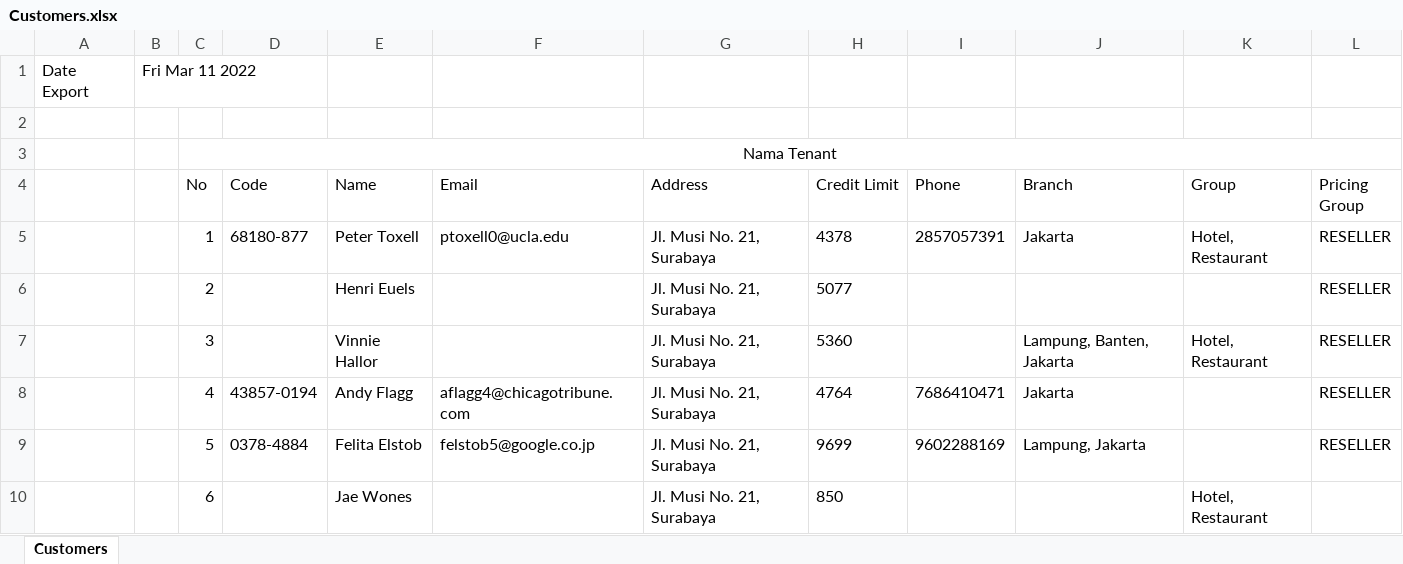
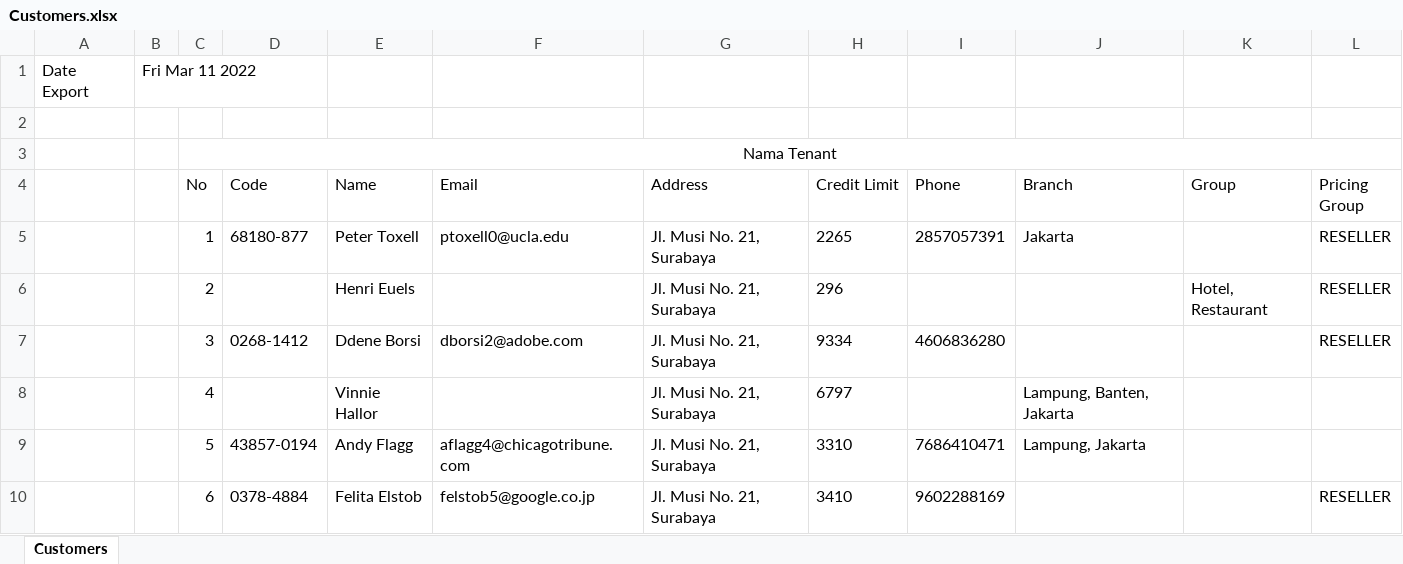
Before and after one commit to anbiasenggagau/point-api, an Excel workbook: Customers.xlsx, sheet Customers, drawn as a sheet; only a part is shown; values as stored, in another font and other column widths than the file's, no borders; the diff covers the shown part only; the diff names each change by its address in the sheet, - before the commit and + after, or states it on an @@ line.

```diff
--- a/Customers.xlsx (sheet Customers)
+++ b/Customers.xlsx (sheet Customers)
-H5 (Credit Limit): 4378
+H5 (Credit Limit): 2265
-K5 (Group): Hotel, Restaurant
+K5 (Group): (empty)
-H6 (Credit Limit): 5077
+H6 (Credit Limit): 296
-K6 (Group): (empty)
+K6 (Group): Hotel, Restaurant
-D7 (Code): (empty)
+D7 (Code): 0268-1412
-E7 (Name): Vinnie Hallor
+E7 (Name): Ddene Borsi
-F7 (Email): (empty)
+F7 (Email): dborsi2@adobe.com
-H7 (Credit Limit): 5360
+H7 (Credit Limit): 9334
-I7 (Phone): (empty)
+I7 (Phone): 4606836280
-J7 (Branch): Lampung, Banten, Jakarta
+J7 (Branch): (empty)
-K7 (Group): Hotel, Restaurant
+K7 (Group): (empty)
-D8 (Code): 43857-0194
+D8 (Code): (empty)
-E8 (Name): Andy Flagg
+E8 (Name): Vinnie Hallor
-F8 (Email): aflagg4@chicagotribune.com
+F8 (Email): (empty)
-H8 (Credit Limit): 4764
+H8 (Credit Limit): 6797
-I8 (Phone): 7686410471
+I8 (Phone): (empty)
-J8 (Branch): Jakarta
+J8 (Branch): Lampung, Banten, Jakarta
-L8:L9 (Pricing Group): RESELLER
+L8:L9 (Pricing Group): (empty)
-D9 (Code): 0378-4884
+D9 (Code): 43857-0194
-E9 (Name): Felita Elstob
+E9 (Name): Andy Flagg
-F9 (Email): felstob5@google.co.jp
+F9 (Email): aflagg4@chicagotribune.com
-H9 (Credit Limit): 9699
+H9 (Credit Limit): 3310
-I9 (Phone): 9602288169
+I9 (Phone): 7686410471
-D10 (Code): (empty)
+D10 (Code): 0378-4884
-E10 (Name): Jae Wones
+E10 (Name): Felita Elstob
-F10 (Email): (empty)
+F10 (Email): felstob5@google.co.jp
-H10 (Credit Limit): 850
+H10 (Credit Limit): 3410
-I10 (Phone): (empty)
+I10 (Phone): 9602288169
-K10 (Group): Hotel, Restaurant
+K10 (Group): (empty)
-L10 (Pricing Group): (empty)
+L10 (Pricing Group): RESELLER
```
Also changed, not shown: 9 added rows and 218 edited cells elsewhere in this sheet, 2 other files.
